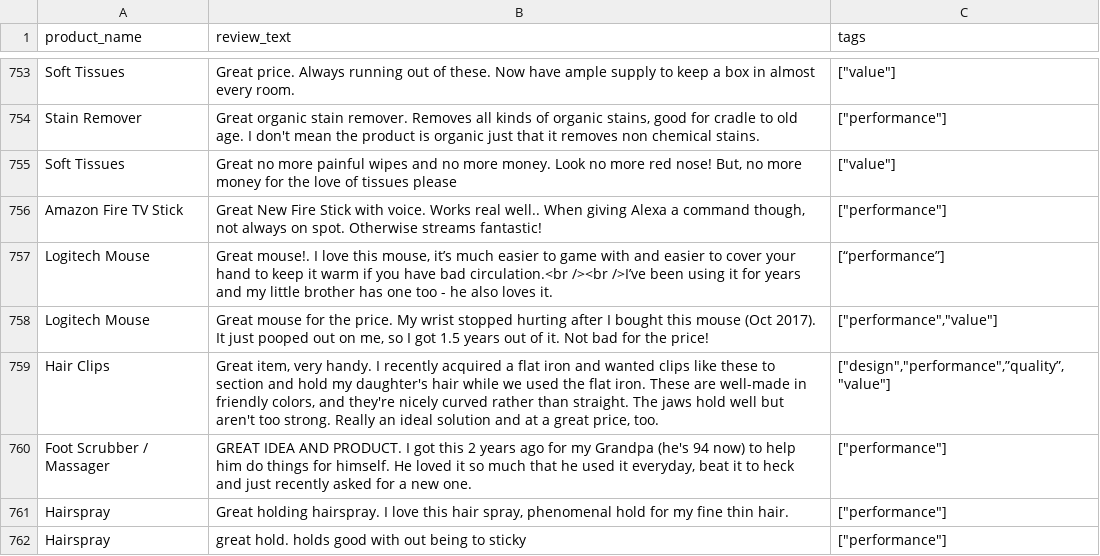
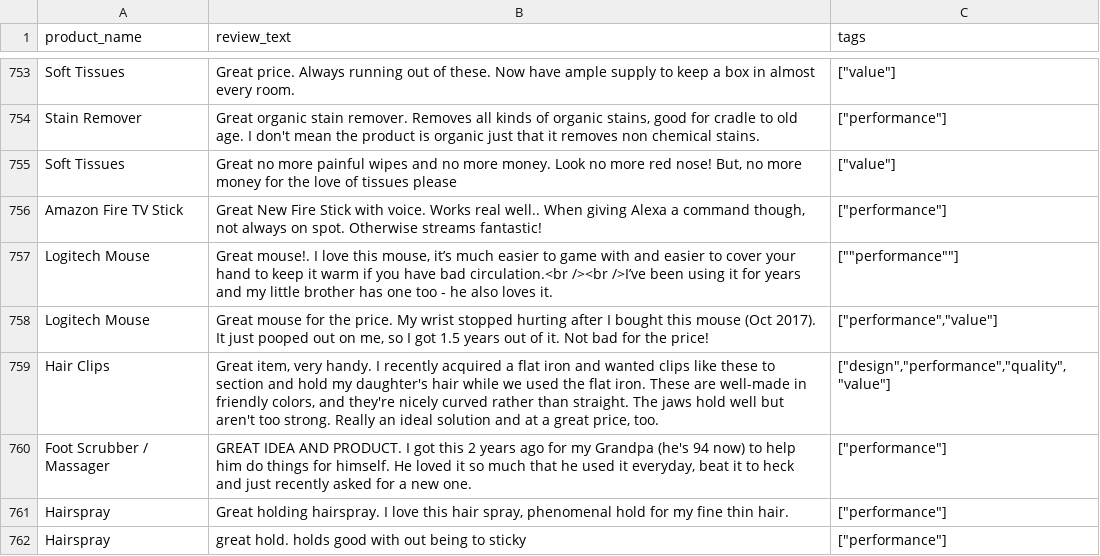
Before and after one commit to jvroig/synthetic-data-generation-results, a CSV file: external/ReviewTags_v3_set2.csv, drawn as a sheet; only a part is shown, gaps mark what is left out; the diff covers the shown part only.

```diff
--- a/external/ReviewTags_v3_set2.csv
+++ b/external/ReviewTags_v3_set2.csv
@@ -756,5 +756,5 @@ Soft Tissues,"Great no more painful wipes and no more money. Look no more red no
 Amazon Fire TV Stick,"Great New Fire Stick with voice. Works real well.. When giving Alexa a command though, not always on spot. Otherwise streams fantastic!","[""performance""]"
-Logitech Mouse,"Great mouse!. I love this mouse, it’s much easier to game with and easier to cover your hand to keep it warm if you have bad circulation.<br /><br />I’ve been using it for years and my little brother has one too - he also loves it.",[“performance”]
+Logitech Mouse,"Great mouse!. I love this mouse, it’s much easier to game with and easier to cover your hand to keep it warm if you have bad circulation.<br /><br />I’ve been using it for years and my little brother has one too - he also loves it.",[""performance""]
 Logitech Mouse,"Great mouse for the price. My wrist stopped hurting after I bought this mouse (Oct 2017).  It just pooped out on me, so I got 1.5 years out of it.  Not bad for the price!","[""performance"",""value""]"
-Hair Clips,"Great item, very handy. I recently acquired a flat iron and wanted clips like these to section and hold my daughter's hair while we used the flat iron. These are well-made in friendly colors, and they're nicely curved rather than straight. The jaws hold well but aren't too strong. Really an ideal solution and at a great price, too.","[""design"",""performance"",”quality”,""value""]"
+Hair Clips,"Great item, very handy. I recently acquired a flat iron and wanted clips like these to section and hold my daughter's hair while we used the flat iron. These are well-made in friendly colors, and they're nicely curved rather than straight. The jaws hold well but aren't too strong. Really an ideal solution and at a great price, too.","[""design"",""performance"",""quality"",""value""]"
 Foot Scrubber / Massager,"GREAT IDEA AND PRODUCT. I got this 2 years ago for my Grandpa (he's 94 now) to help him do things for himself.  He loved it so much that he used it everyday, beat it to heck and just recently asked for a new one.","[""performance""]"
```
Also changed, not shown: 43 edited cells elsewhere in this file, external/ReviewTags_v3_set1.csv, external/ReviewTags_v3_set3.csv.
